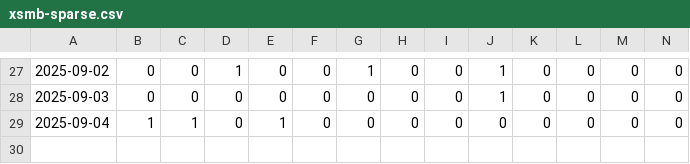
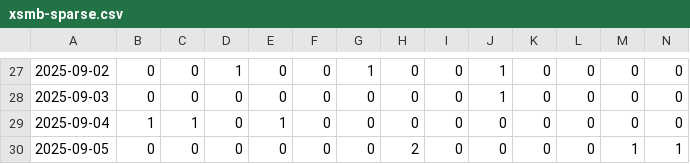
Before and after one commit to dyno-nexsoft/vietnam-lottery, a CSV file: data/xsmb-sparse.csv, drawn as a sheet; only a part is shown, gaps mark what is left out; rows hold the shown columns only; the diff names each change by its address in the sheet, - before the commit and + after, or states it on an @@ line.

```diff
--- a/data/xsmb-sparse.csv
+++ b/data/xsmb-sparse.csv
+row 30: 2025-09-05 | 0 | 0 | 0 | 0 | 0 | 0 | 2 | 0 | 0 | 0 | 0 | 1 | 1
```
Also changed, not shown: data/xsmb-2-digits.csv, data/xsmb.csv, 8 other files.
